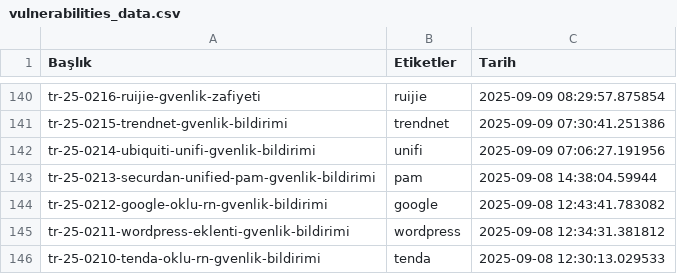
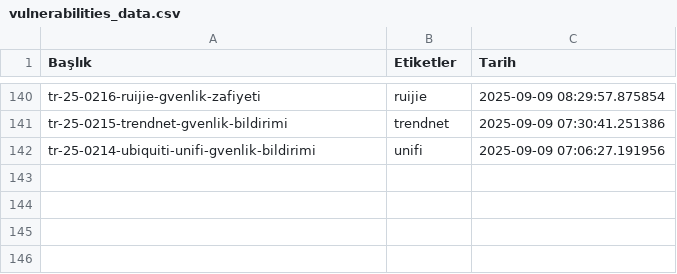
Before and after one commit to emregulerr/usom-zafiyet-panosu, a CSV file: output/vulnerabilities_data.csv, drawn as a sheet; only a part is shown, gaps mark what is left out; the diff names each change by its address in the sheet, - before the commit and + after, or states it on an @@ line.

```diff
--- a/output/vulnerabilities_data.csv
+++ b/output/vulnerabilities_data.csv
-row 143: tr-25-0213-securdan-unified-pam-gvenlik-bildirimi | pam | 2025-09-08 14:38:04.59944
-row 144: tr-25-0212-google-oklu-rn-gvenlik-bildirimi | google | 2025-09-08 12:43:41.783082
-row 145: tr-25-0211-wordpress-eklenti-gvenlik-bildirimi | wordpress | 2025-09-08 12:34:31.381812
-row 146: tr-25-0210-tenda-oklu-rn-gvenlik-bildirimi | tenda | 2025-09-08 12:30:13.029533
```
Also changed, not shown: 3 other files.
